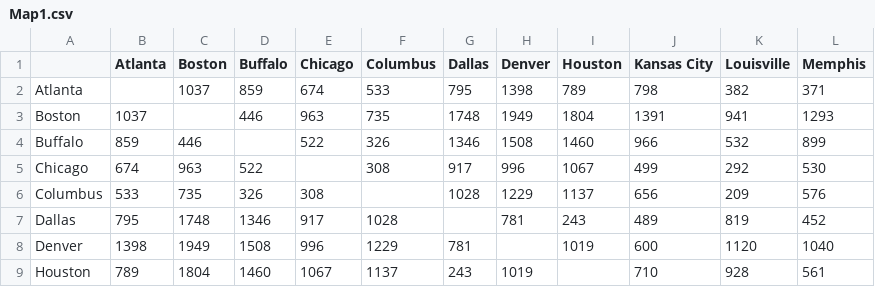
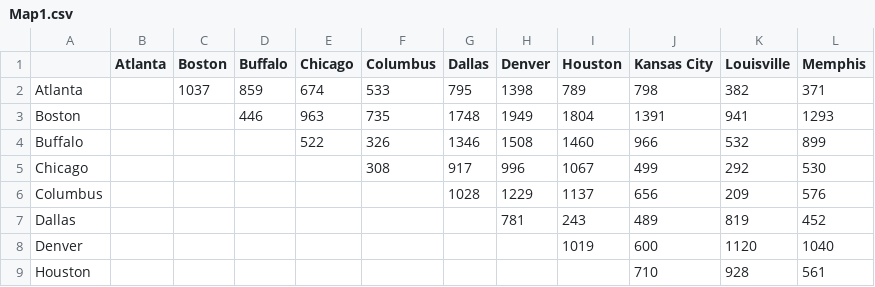
Before and after one commit to raiddydrake/CS318_TravelingSalesman, a CSV file: resources/Map1.csv, drawn as a sheet; only a part is shown; the diff covers the shown part only.

```diff
--- a/resources/Map1.csv
+++ b/resources/Map1.csv
@@ -2,8 +2,8 @@
 Atlanta,,1037,859,674,533,795,1398,789,798,382,371
-Boston,1037,,446,963,735,1748,1949,1804,1391,941,1293
-Buffalo,859,446,,522,326,1346,1508,1460,966,532,899
-Chicago,674,963,522,,308,917,996,1067,499,292,530
-Columbus,533,735,326,308,,1028,1229,1137,656,209,576
-Dallas,795,1748,1346,917,1028,,781,243,489,819,452
-Denver,1398,1949,1508,996,1229,781,,1019,600,1120,1040
-Houston,789,1804,1460,1067,1137,243,1019,,710,928,561
+Boston,,,446,963,735,1748,1949,1804,1391,941,1293
+Buffalo,,,,522,326,1346,1508,1460,966,532,899
+Chicago,,,,,308,917,996,1067,499,292,530
+Columbus,,,,,,1028,1229,1137,656,209,576
+Dallas,,,,,,,781,243,489,819,452
+Denver,,,,,,,,1019,600,1120,1040
+Houston,,,,,,,,,710,928,561
```
Also changed, not shown: 27 edited cells elsewhere in this file, 17 other files.
